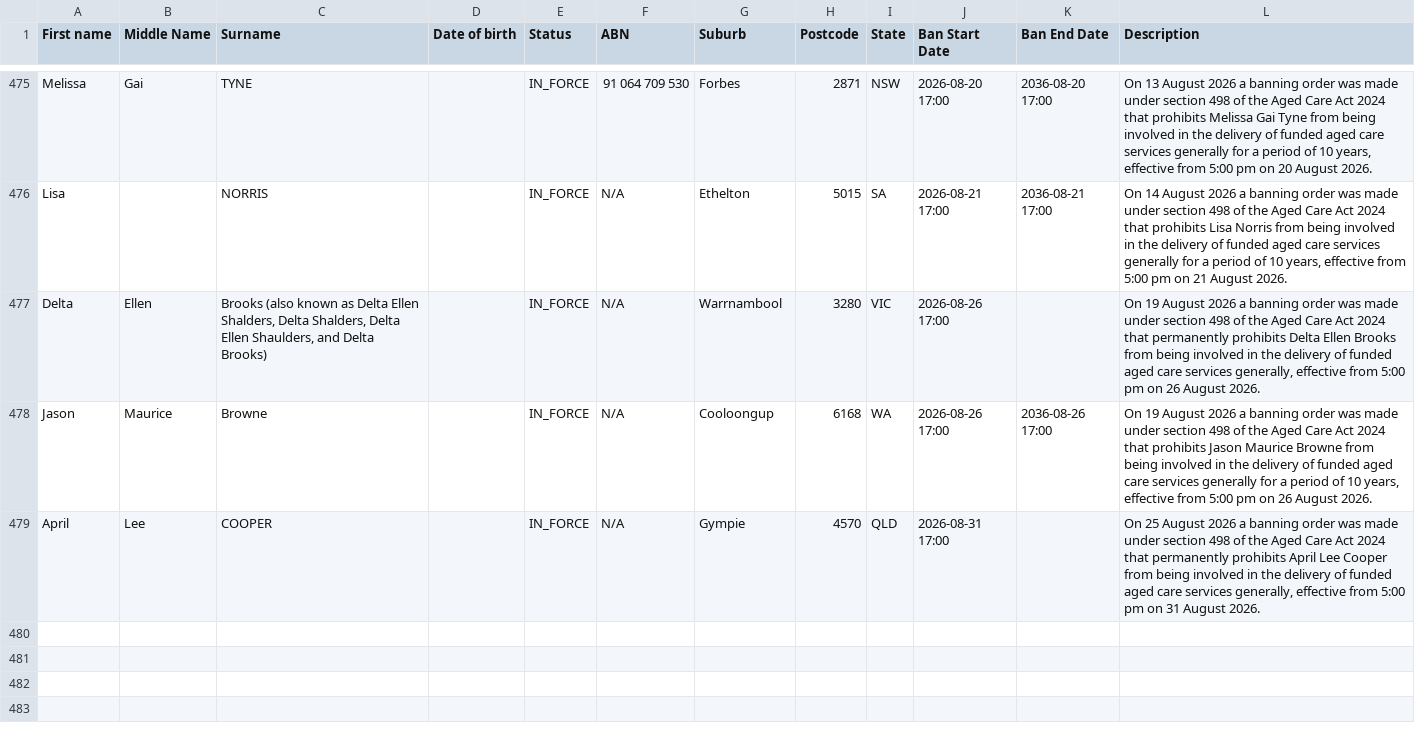
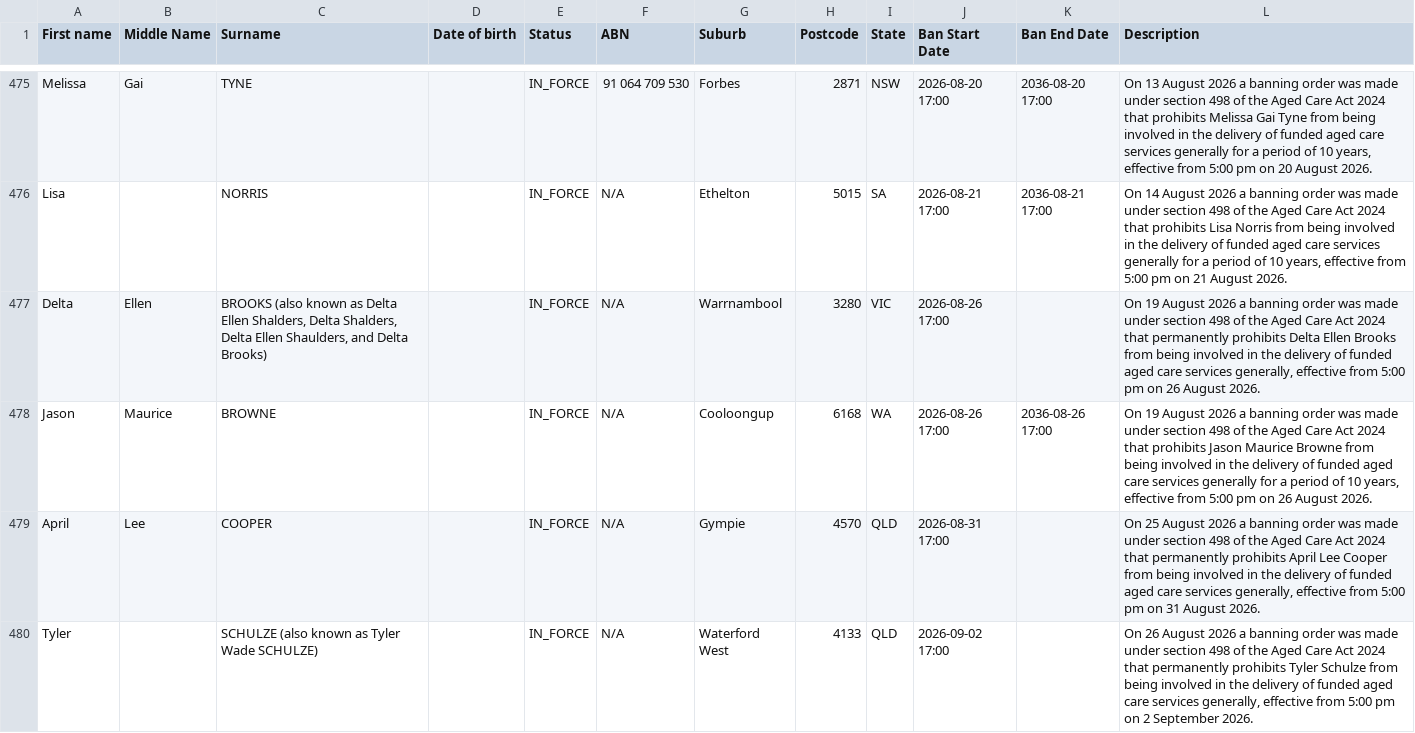
Before and after one commit to dovida-stuff/bancheck, a CSV file: aged-care-register.csv, drawn as a sheet; only a part is shown, gaps mark what is left out; the diff covers the shown part only.

```diff
--- a/aged-care-register.csv
+++ b/aged-care-register.csv
@@ -477,5 +477,6 @@ Melissa,Gai,TYNE,,IN_FORCE,91 064 709 530,Forbes,2871,NSW, 2026-08-20 17:00, 203
 Lisa,,NORRIS,,IN_FORCE,N/A,Ethelton,5015,SA, 2026-08-21 17:00, 2036-08-21 17:00,"On 14 August 2026 a banning order was made under section 498 of the Aged Care Act 2024 that prohibits Lisa Norris from being involved in the delivery of funded aged care services generally for a period of 10 years, effective from 5:00 pm on 21 August 2026."
-Delta,Ellen,"Brooks (also known as Delta Ellen Shalders, Delta Shalders, Delta Ellen Shaulders, and Delta
-Brooks)",,IN_FORCE,N/A,Warrnambool,3280,VIC, 2026-08-26 17:00,,"On 19 August 2026 a banning order was made under section 498 of the Aged Care Act 2024 that permanently prohibits Delta Ellen Brooks from being involved in the delivery of funded aged care services generally, effective from 5:00 pm on 26 August 2026."
-Jason,Maurice,Browne,,IN_FORCE,N/A,Cooloongup,6168,WA, 2026-08-26 17:00, 2036-08-26 17:00,"On 19 August 2026 a banning order was made under section 498 of the Aged Care Act 2024 that prohibits Jason Maurice Browne from being involved in the delivery of funded aged care services generally for a period of 10 years, effective from 5:00 pm on 26 August 2026."
+Delta,Ellen,"BROOKS (also known as Delta Ellen Shalders, Delta Shalders, Delta Ellen Shaulders, and Delta
+Brooks)",,IN_FORCE,N/A,Warrnambool,3280,VIC, 2026-08-26 17:00,,"On 19 August 2026 a banning order was made under section 498 of the Aged Care Act 2024 that permanently prohibits Delta Ellen Brooks from being involved in the delivery of funded aged care services generally, effective from 5:00 pm on 26 August 2026."
+Jason,Maurice,BROWNE,,IN_FORCE,N/A,Cooloongup,6168,WA, 2026-08-26 17:00, 2036-08-26 17:00,"On 19 August 2026 a banning order was made under section 498 of the Aged Care Act 2024 that prohibits Jason Maurice Browne from being involved in the delivery of funded aged care services generally for a period of 10 years, effective from 5:00 pm on 26 August 2026."
 April,Lee,COOPER ,,IN_FORCE,N/A,Gympie ,4570,QLD , 2026-08-31 17:00,,"On 25 August 2026 a banning order was made under section 498 of the Aged Care Act 2024 that permanently prohibits April Lee Cooper from being involved in the delivery of funded aged care services generally, effective from 5:00 pm on 31 August 2026."
+Tyler,,SCHULZE (also known as Tyler Wade SCHULZE),,IN_FORCE,N/A,Waterford West,4133,QLD, 2026-09-02 17:00,,"On 26 August 2026 a banning order was made under section 498 of the Aged Care Act 2024 that permanently prohibits Tyler Schulze from being involved in the delivery of funded aged care services generally, effective from 5:00 pm on 2 September 2026."
```
Also changed, not shown: 9 added rows elsewhere in this file, 1 other file.
